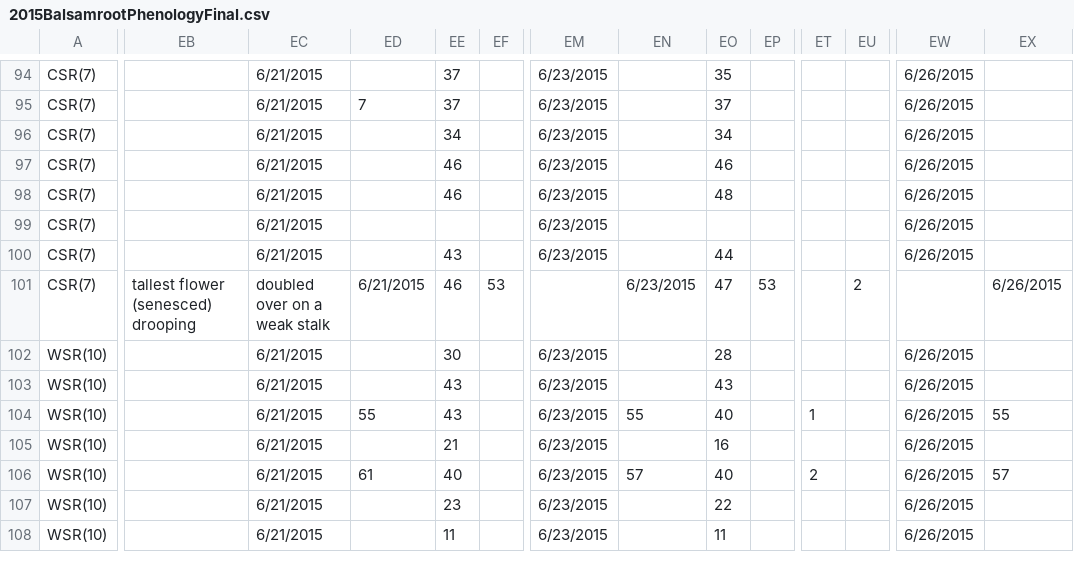
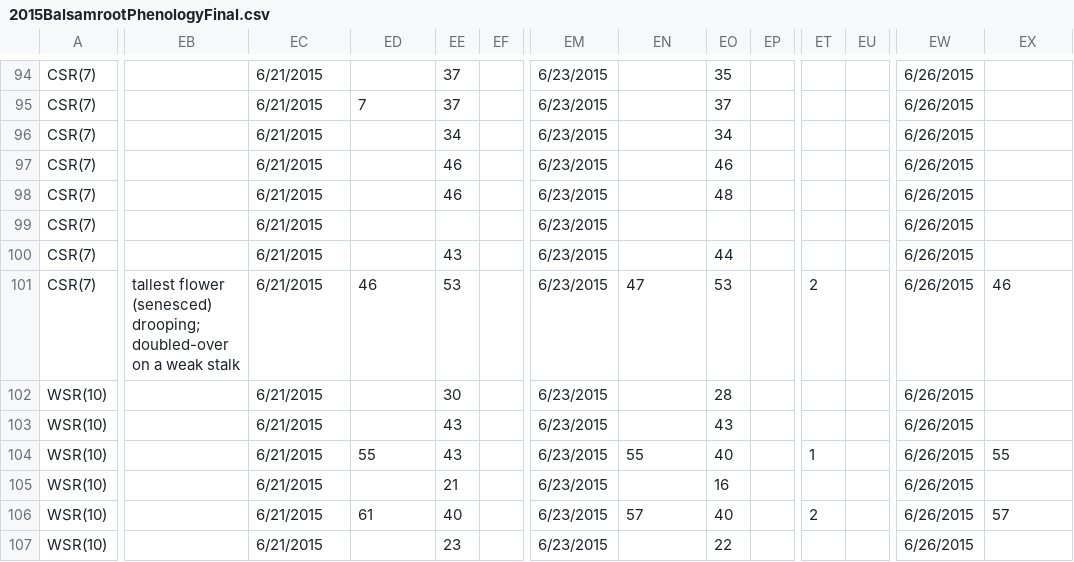
Before and after one commit to EEB590/MAL, a CSV file: nectar analysis/data files/raw data/Balsamroot phenology/2015BalsamrootPhenologyFinal.csv, drawn as a sheet; only a part is shown, gaps mark what is left out; the shorter side is filled out with more unchanged rows; the diff covers the shown part only; the diff names each change by its address in the sheet, - before the commit and + after, or states it on an @@ line.

Commit message:
Fix mis-placed data in CSR(7)-9 on 6/21/2015

```diff
--- a/nectar analysis/data files/raw data/Balsamroot phenology/2015BalsamrootPhenologyFinal.csv
+++ b/nectar analysis/data files/raw data/Balsamroot phenology/2015BalsamrootPhenologyFinal.csv
-EB101: …flower (senesced) drooping
+EB101: …flower (senesced) drooping; doubled-over on a weak stalk
-EC101: doubled over on a weak stalk
+EC101: 6/21/2015
-ED101: 6/21/2015
+ED101: 46
-EE101: 46
+EE101: 53
-EF101: 53
+EF101: (empty)
-EM101: (empty)
+EM101: 6/23/2015
-EN101: 6/23/2015
+EN101: 47
-EO101: 47
+EO101: 53
-EP101: 53
+EP101: (empty)
-ET101: (empty)
+ET101: 2
-EU101: 2
+EU101: (empty)
-EW101: (empty)
+EW101: 6/26/2015
-EX101: 6/26/2015
+EX101: 46
```
Also changed, not shown: 2 edited cells elsewhere in this file.
